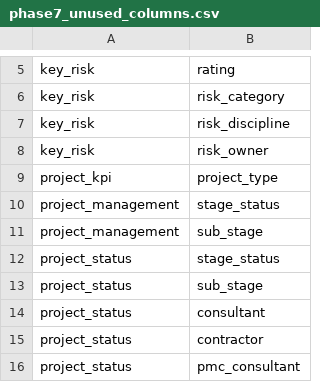
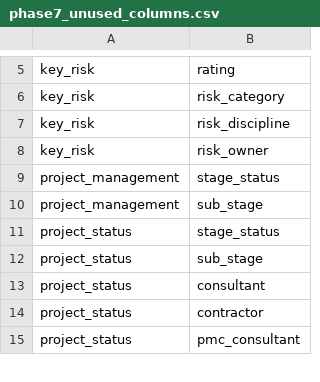
Before and after one commit to Husseinelghoul/database_revamp, a CSV file: config/data_integrity_changes/phase7_unused_columns.csv, drawn as a sheet; only a part is shown, gaps mark what is left out; the diff names each change by its address in the sheet, - before the commit and + after, or states it on an @@ line.

Commit message:
kept project_type column

```diff
--- a/config/data_integrity_changes/phase7_unused_columns.csv
+++ b/config/data_integrity_changes/phase7_unused_columns.csv
-row 9: project_kpi | project_type
```
